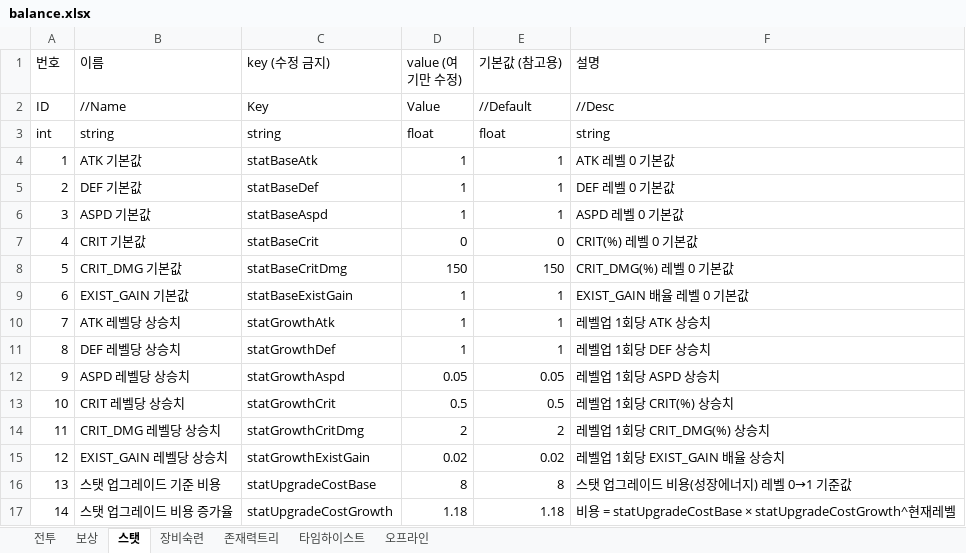
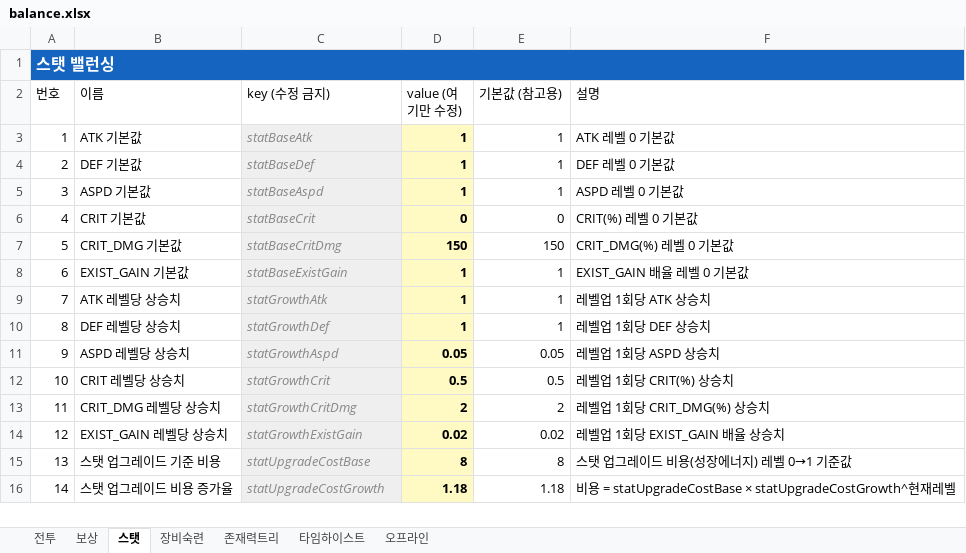
Before and after one commit to MasKids/idle_rpg, an Excel workbook: balance/balance.xlsx, sheet 스탯, drawn as a sheet; values as stored, in another font and other column widths than the file's, no borders; table styles not drawn; removed rows and columns are numbered as before the commit, all else as after; the diff names each change by its address in the sheet, - before the commit and + after, or states it on an @@ line.

```diff
--- a/balance/balance.xlsx (sheet 스탯)
+++ b/balance/balance.xlsx (sheet 스탯)
+row 1: 스탯 밸런싱
-row 2: ID | //Name | Key | Value | //Default | //Desc
-row 3: int | string | string | float | float | string
@@ C3:C16 fill: none → #EFEFEF, italic: off → on, text colour: black → #888888 @@
@@ D3:D16 fill: none → #FFF9C4, bold: off → on @@
```
Also changed, not shown: sheet 존재력트리, sheet 전투, sheet 보상, sheet 타임하이스트, sheet 장비숙련, sheet 오프라인, 5 other files.
